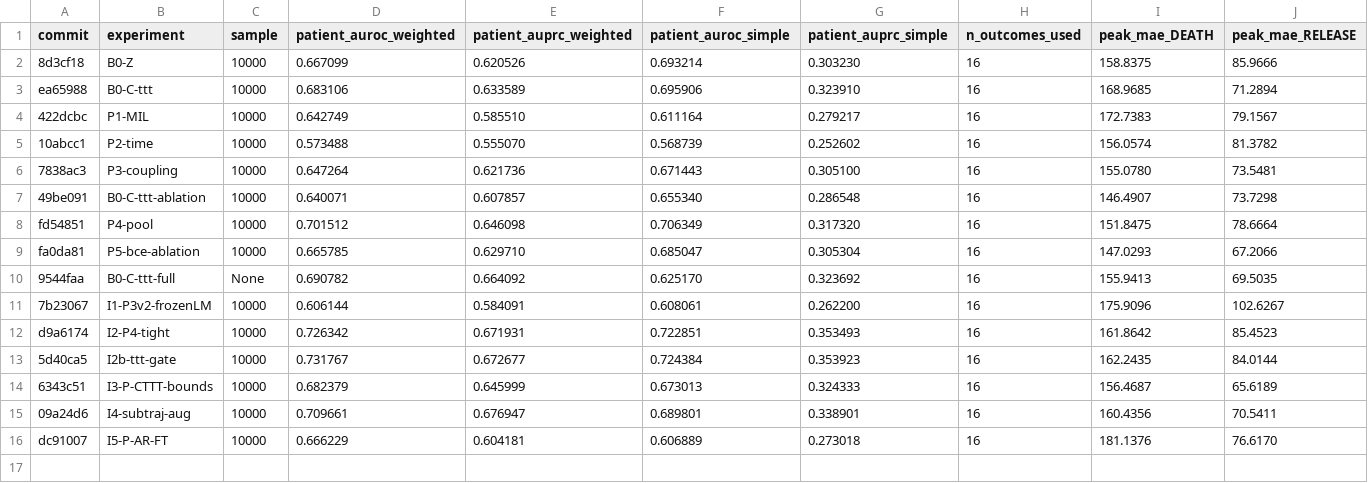
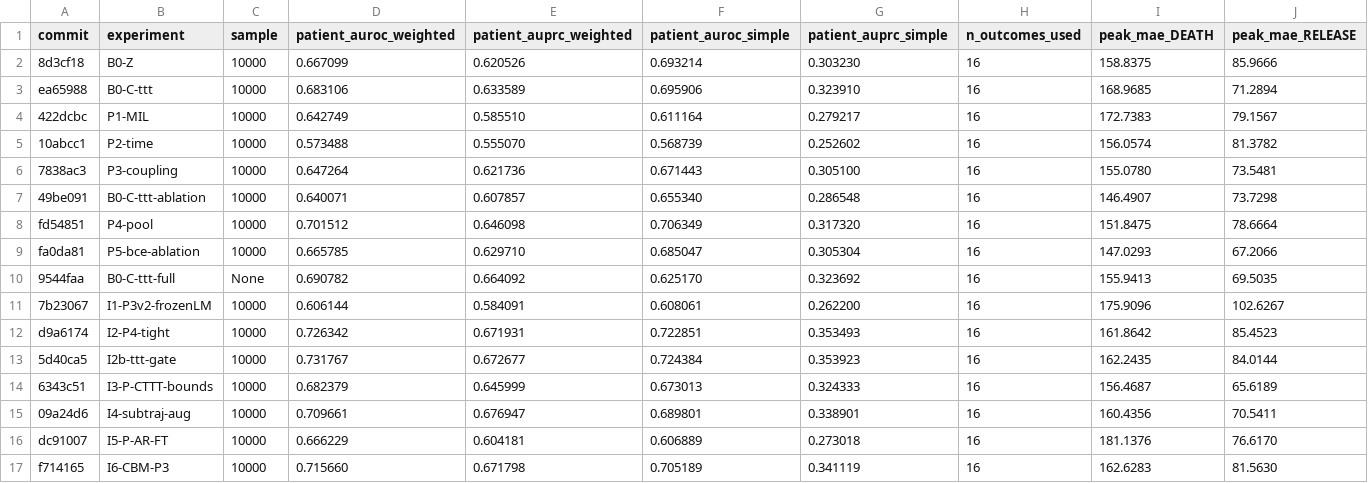
Before and after one commit to shaharoded/INTERVenE-Ar, a TSV file: results/results-trajectory-fix.tsv, drawn as a sheet; only a part is shown; rows hold the shown columns only; the diff names each change by its address in the sheet, - before the commit and + after, or states it on an @@ line.

```diff
--- a/results/results-trajectory-fix.tsv
+++ b/results/results-trajectory-fix.tsv
+row 17: f714165 | I6-CBM-P3 | 10000 | 0.715660 | 0.671798 | 0.705189 | 0.341119 | 16 | 162.6283 | 81.5630
```
Also changed, not shown: 1 other file.
